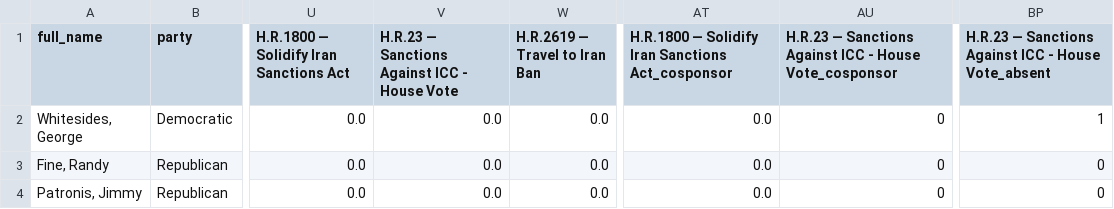
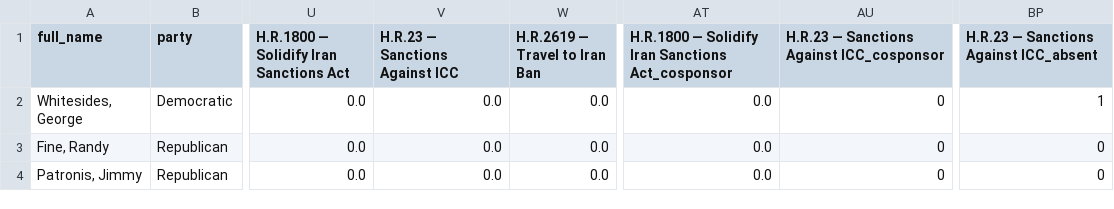
Before and after one commit to niac-dev/civic-scorecard, a CSV file: public/data/scores_wide.csv, drawn as a sheet; only a part is shown, gaps mark what is left out; the diff names each change by its address in the sheet, - before the commit and + after, or states it on an @@ line.

```diff
--- a/public/data/scores_wide.csv
+++ b/public/data/scores_wide.csv
-V1: H.R.23 — Sanctions Against ICC - House Vote
+V1: H.R.23 — Sanctions Against ICC
-AU1: …Sanctions Against ICC - House Vote_cosponsor
+AU1: …Sanctions Against ICC_cosponsor
-BP1: H.R.23 — Sanctions Against ICC - House Vote_absent
+BP1: H.R.23 — Sanctions Against ICC_absent
```
Also changed, not shown: public/data/scores_columns_meta.csv, 4 other files.
